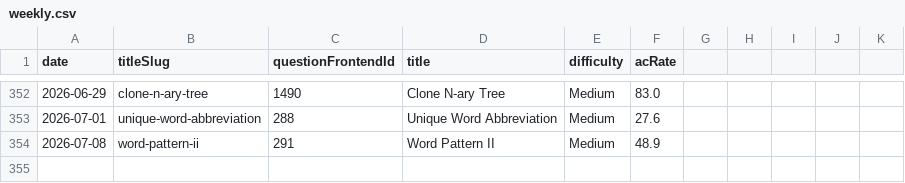
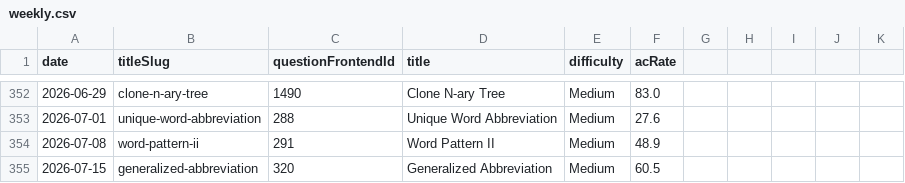
Before and after one commit to joric/leetcode, a CSV file: weekly.csv, drawn as a sheet; only a part is shown, gaps mark what is left out.

```diff
--- a/weekly.csv
+++ b/weekly.csv
@@ -354 +354,2 @@ date,titleSlug,questionFrontendId,title,difficulty,acRate
 2026-07-08,word-pattern-ii,291,Word Pattern II,Medium,48.9
+2026-07-15,generalized-abbreviation,320,Generalized Abbreviation,Medium,60.5
```
Also changed, not shown: daily.csv.
